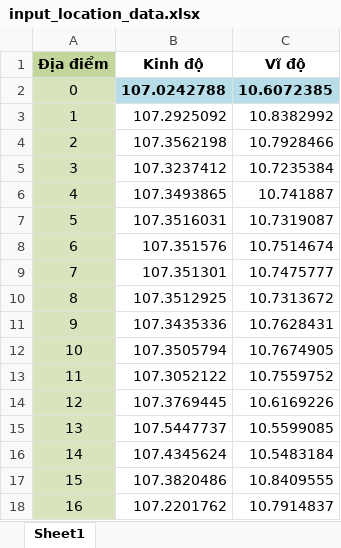
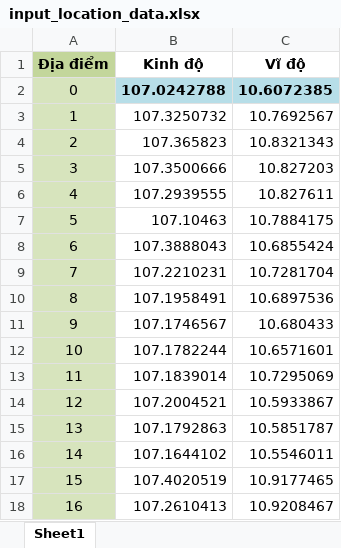
Before and after one commit to tolorendev/calcDistanceMatrixFromXY, an Excel workbook: Scripts/data/input_location_data.xlsx, sheet Sheet1, drawn as a sheet; only a part is shown; values as stored, in another font and other column widths than the file's, no borders; the diff covers the shown part only; the diff names each change by its address in the sheet, - before the commit and + after, or states it on an @@ line.

```diff
--- a/Scripts/data/input_location_data.xlsx (sheet Sheet1)
+++ b/Scripts/data/input_location_data.xlsx (sheet Sheet1)
-B3 (Kinh độ): 107.2925092
+B3 (Kinh độ): 107.3250732
-C3 (Vĩ độ): 10.8382992
+C3 (Vĩ độ): 10.7692567
-B4 (Kinh độ): 107.3562198
+B4 (Kinh độ): 107.365823
-C4 (Vĩ độ): 10.7928466
+C4 (Vĩ độ): 10.8321343
-B5 (Kinh độ): 107.3237412
+B5 (Kinh độ): 107.3500666
-C5 (Vĩ độ): 10.7235384
+C5 (Vĩ độ): 10.827203
-B6 (Kinh độ): 107.3493865
+B6 (Kinh độ): 107.2939555
-C6 (Vĩ độ): 10.741887
+C6 (Vĩ độ): 10.827611
-B7 (Kinh độ): 107.3516031
+B7 (Kinh độ): 107.10463
-C7 (Vĩ độ): 10.7319087
+C7 (Vĩ độ): 10.7884175
-B8 (Kinh độ): 107.351576
+B8 (Kinh độ): 107.3888043
-C8 (Vĩ độ): 10.7514674
+C8 (Vĩ độ): 10.6855424
-B9 (Kinh độ): 107.351301
+B9 (Kinh độ): 107.2210231
-C9 (Vĩ độ): 10.7475777
+C9 (Vĩ độ): 10.7281704
-B10 (Kinh độ): 107.3512925
+B10 (Kinh độ): 107.1958491
-C10 (Vĩ độ): 10.7313672
+C10 (Vĩ độ): 10.6897536
-B11 (Kinh độ): 107.3435336
+B11 (Kinh độ): 107.1746567
-C11 (Vĩ độ): 10.7628431
+C11 (Vĩ độ): 10.680433
-B12 (Kinh độ): 107.3505794
+B12 (Kinh độ): 107.1782244
-C12 (Vĩ độ): 10.7674905
+C12 (Vĩ độ): 10.6571601
-B13 (Kinh độ): 107.3052122
+B13 (Kinh độ): 107.1839014
-C13 (Vĩ độ): 10.7559752
+C13 (Vĩ độ): 10.7295069
-B14 (Kinh độ): 107.3769445
+B14 (Kinh độ): 107.2004521
-C14 (Vĩ độ): 10.6169226
+C14 (Vĩ độ): 10.5933867
-B15 (Kinh độ): 107.5447737
+B15 (Kinh độ): 107.1792863
-C15 (Vĩ độ): 10.5599085
+C15 (Vĩ độ): 10.5851787
-B16 (Kinh độ): 107.4345624
+B16 (Kinh độ): 107.1644102
-C16 (Vĩ độ): 10.5483184
+C16 (Vĩ độ): 10.5546011
-B17 (Kinh độ): 107.3820486
+B17 (Kinh độ): 107.4020519
-C17 (Vĩ độ): 10.8409555
+C17 (Vĩ độ): 10.9177465
-B18 (Kinh độ): 107.2201762
+B18 (Kinh độ): 107.2610413
-C18 (Vĩ độ): 10.7914837
+C18 (Vĩ độ): 10.9208467
```
Also changed, not shown: 68 edited cells elsewhere in this sheet, 5 other files.
